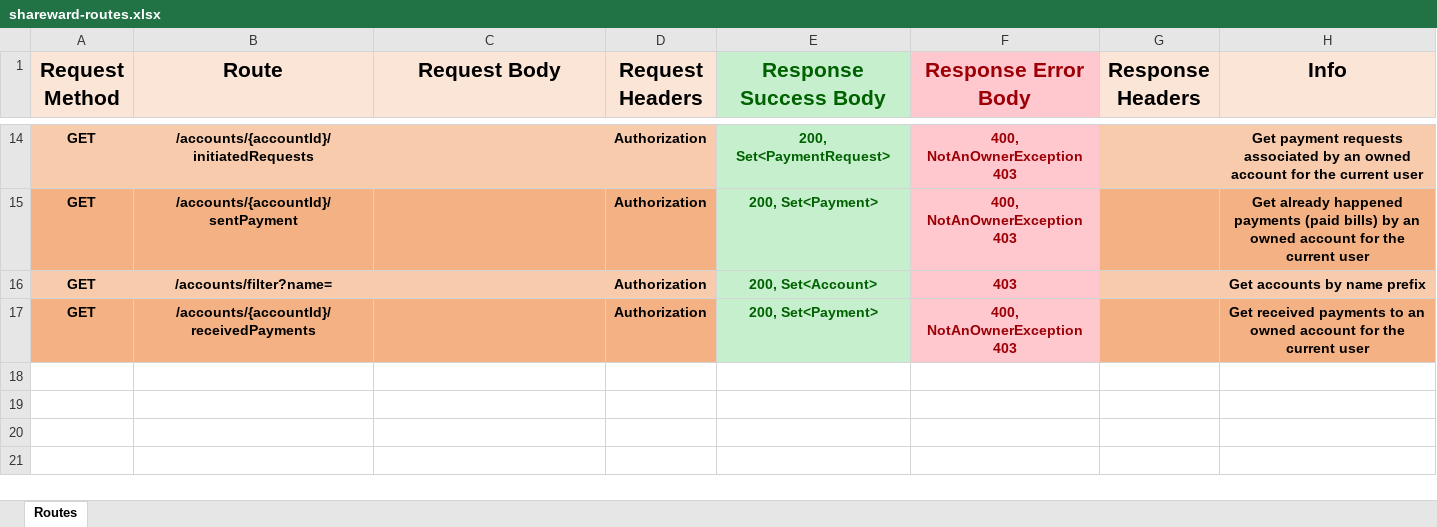
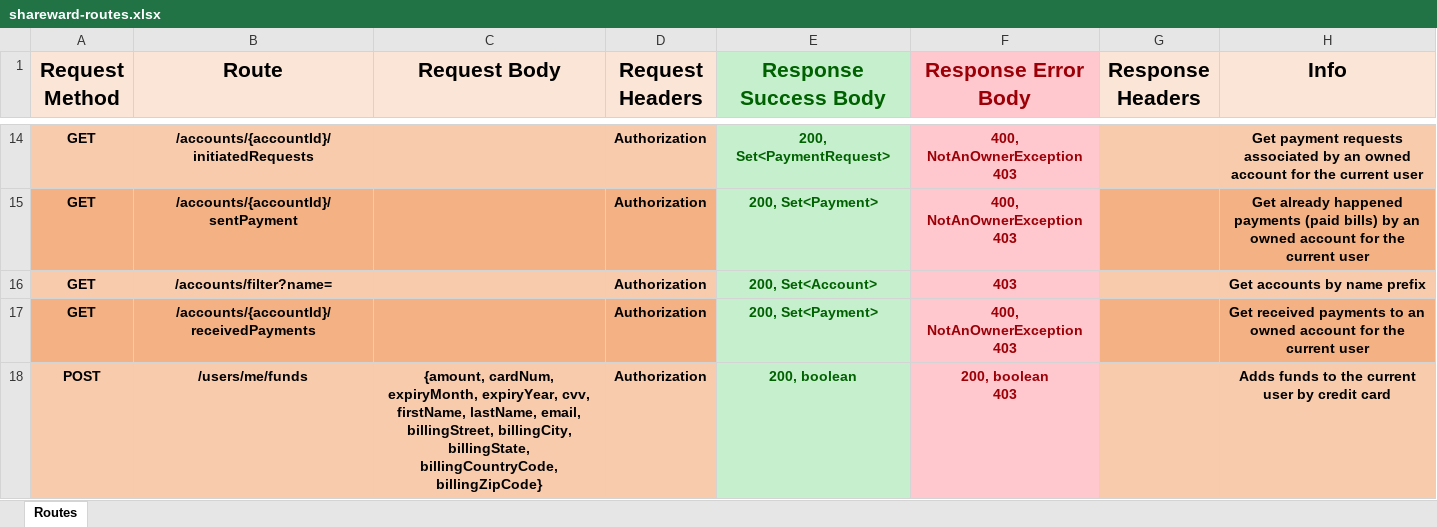
Before and after one commit to codexioltd-shareward/shareward-server, an Excel workbook: shareward-routes.xlsx, sheet Routes, drawn as a sheet; only a part is shown, gaps mark what is left out; values as stored, in another font and other column widths than the file's, no borders; ↵ is a line break in a cell; the diff names each change by its address in the sheet, - before the commit and + after, or states it on an @@ line.

Commit message:
adding funds with credit card

```diff
--- a/shareward-routes.xlsx (sheet Routes)
+++ b/shareward-routes.xlsx (sheet Routes)
+row 18: POST | /users/me/funds | {amount, cardNum, expiryMonth, expiryYear, cvv, firstName, lastName, email, billingStreet, billingCity, billingState, billingCountryCode, billingZipCode} | Authorization | 200, boolean | 200, boolean ↵ 403 |  | Adds funds to the current user by credit card
```
Also changed, not shown: 11 other files.
